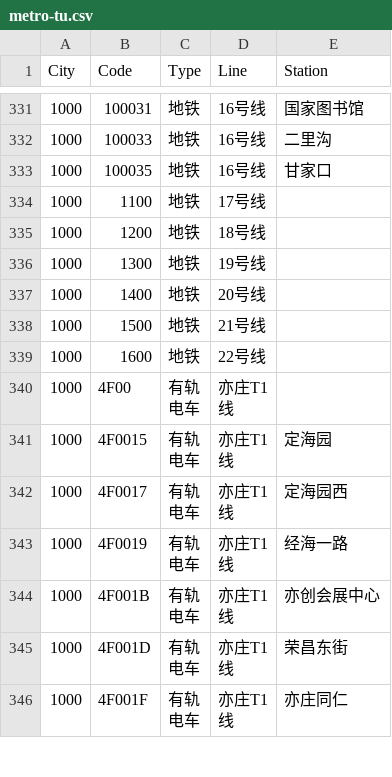
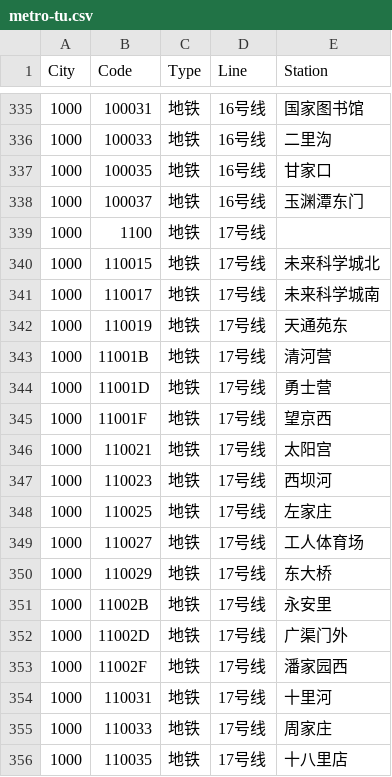
Before and after one commit to domosekai/tripreader-data, a CSV file: Beijing/metro-tu.csv, drawn as a sheet; only a part is shown, gaps mark what is left out; the shorter side is filled out with more unchanged rows; the diff covers the shown part only; the diff names each change by its address in the sheet, - before the commit and + after, or states it on an @@ line.

```diff
--- a/Beijing/metro-tu.csv
+++ b/Beijing/metro-tu.csv
+row 338: 1000 | 100037 | 地铁 | 16号线 | 玉渊潭东门
+row 340: 1000 | 110015 | 地铁 | 17号线 | 未来科学城北
+row 341: 1000 | 110017 | 地铁 | 17号线 | 未来科学城南
+row 342: 1000 | 110019 | 地铁 | 17号线 | 天通苑东
+row 343: 1000 | 11001B | 地铁 | 17号线 | 清河营
+row 344: 1000 | 11001D | 地铁 | 17号线 | 勇士营
+row 345: 1000 | 11001F | 地铁 | 17号线 | 望京西
+row 346: 1000 | 110021 | 地铁 | 17号线 | 太阳宫
+row 347: 1000 | 110023 | 地铁 | 17号线 | 西坝河
+row 348: 1000 | 110025 | 地铁 | 17号线 | 左家庄
+row 349: 1000 | 110027 | 地铁 | 17号线 | 工人体育场
+row 350: 1000 | 110029 | 地铁 | 17号线 | 东大桥
+row 351: 1000 | 11002B | 地铁 | 17号线 | 永安里
+row 352: 1000 | 11002D | 地铁 | 17号线 | 广渠门外
+row 353: 1000 | 11002F | 地铁 | 17号线 | 潘家园西
+row 354: 1000 | 110031 | 地铁 | 17号线 | 十里河
+row 355: 1000 | 110033 | 地铁 | 17号线 | 周家庄
+row 356: 1000 | 110035 | 地铁 | 17号线 | 十八里店
```
Also changed, not shown: 20 added rows and 2 edited cells elsewhere in this file, Heilongjiang/Harbin/metro-tu.csv, Jiangsu/Nanjing/bike-tu.csv, 39 other files.
